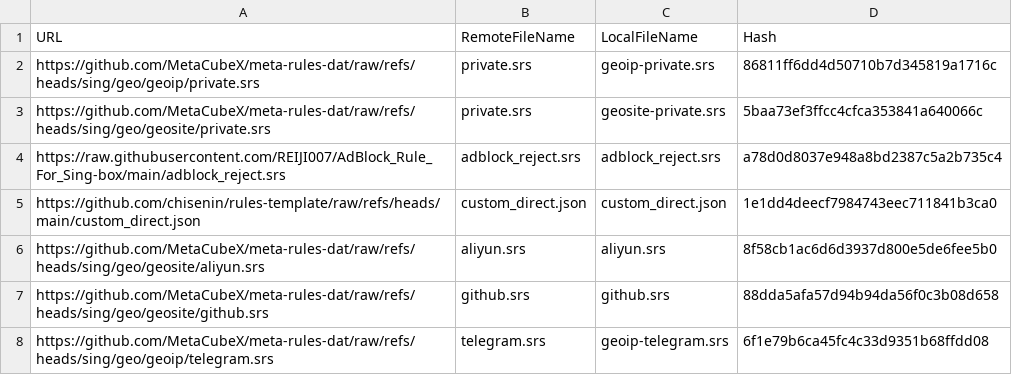
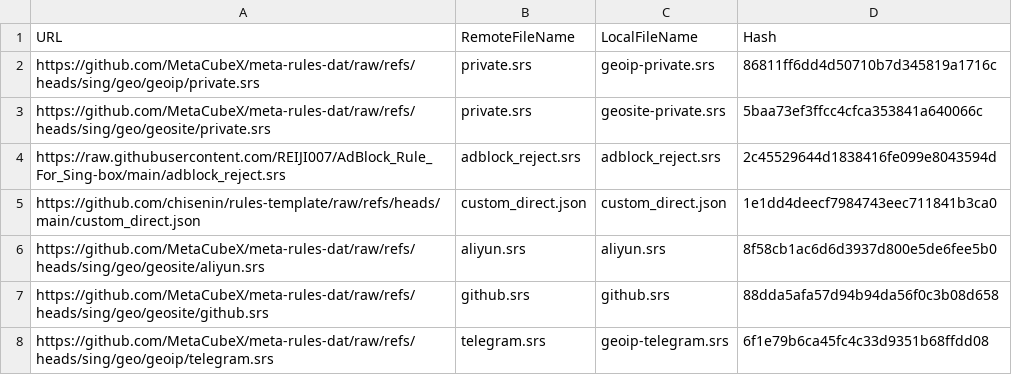
Before and after one commit to chisenin/rules-template, a CSV file: mapping.csv, drawn as a sheet; only a part is shown.

```diff
--- a/mapping.csv
+++ b/mapping.csv
@@ -3,3 +3,3 @@ https://github.com/MetaCubeX/meta-rules-dat/raw/refs/heads/sing/geo/geoip/privat
 https://github.com/MetaCubeX/meta-rules-dat/raw/refs/heads/sing/geo/geosite/private.srs,private.srs,geosite-private.srs,5baa73ef3ffcc4cfca353841a640066c
-https://raw.githubusercontent.com/REIJI007/AdBlock_Rule_For_Sing-box/main/adblock_reject.srs,adblock_reject.srs,adblock_reject.srs,a78d0d8037e948a8bd2387c5a2b735c4
+https://raw.githubusercontent.com/REIJI007/AdBlock_Rule_For_Sing-box/main/adblock_reject.srs,adblock_reject.srs,adblock_reject.srs,2c45529644d1838416fe099e8043594d
 https://github.com/chisenin/rules-template/raw/refs/heads/main/custom_direct.json,custom_direct.json,custom_direct.json,1e1dd4deecf7984743eec711841b3ca0
```
Also changed, not shown: 1 other file.
